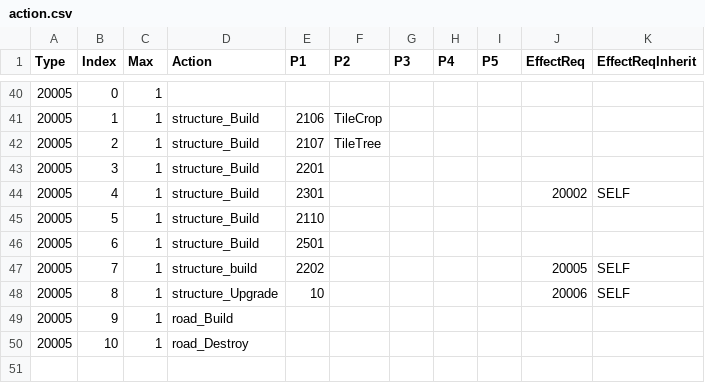
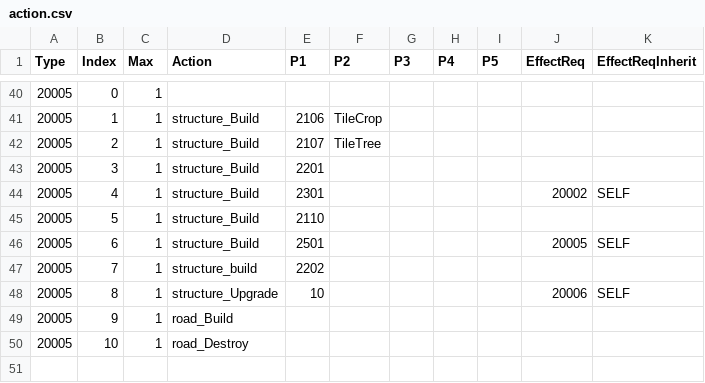
Before and after one commit to giulianob/tribalhero, a CSV file: conf/csv/action.csv, drawn as a sheet; only a part is shown, gaps mark what is left out.

```diff
--- a/conf/csv/action.csv
+++ b/conf/csv/action.csv
@@ -45,4 +45,4 @@ Type,Index,Max,Action,P1,P2,P3,P4,P5,EffectReq,EffectReqInherit
 20005,5,1,structure_Build,2110,,,,,,
-20005,6,1,structure_Build,2501,,,,,,
-20005,7,1,structure_build,2202,,,,,20005,SELF
+20005,6,1,structure_Build,2501,,,,,20005,SELF
+20005,7,1,structure_build,2202,,,,,,
 20005,8,1,structure_Upgrade,10,,,,,20006,SELF
```
Also changed, not shown: conf/csv/effect_requirement.csv, conf/csv/structure.csv, 9 other files.
